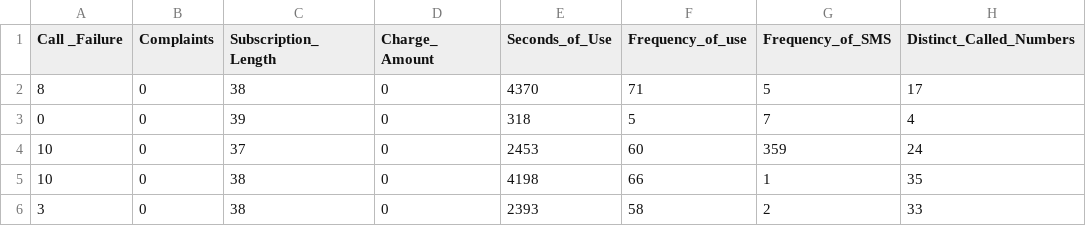
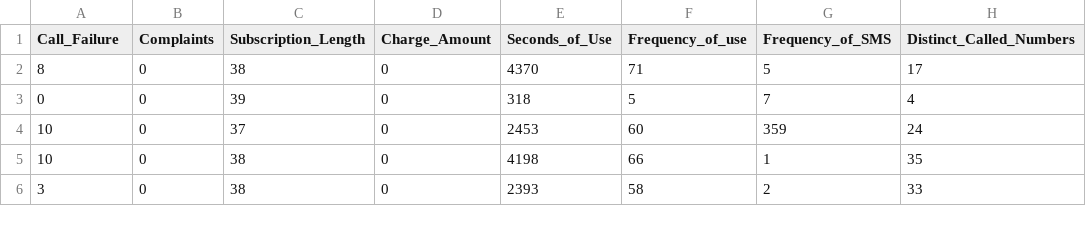
Before and after one commit to PeterDuriga/TelecomData, a CSV file: Churn.csv, drawn as a sheet; only a part is shown; the diff names each change by its address in the sheet, - before the commit and + after, or states it on an @@ line.

Commit message:
Update Churn.csv

```diff
--- a/Churn.csv
+++ b/Churn.csv
-A1: Call _Failure
+A1: Call_Failure
-C1: Subscription_ Length
+C1: Subscription_Length
-D1: Charge_ Amount
+D1: Charge_Amount
```
